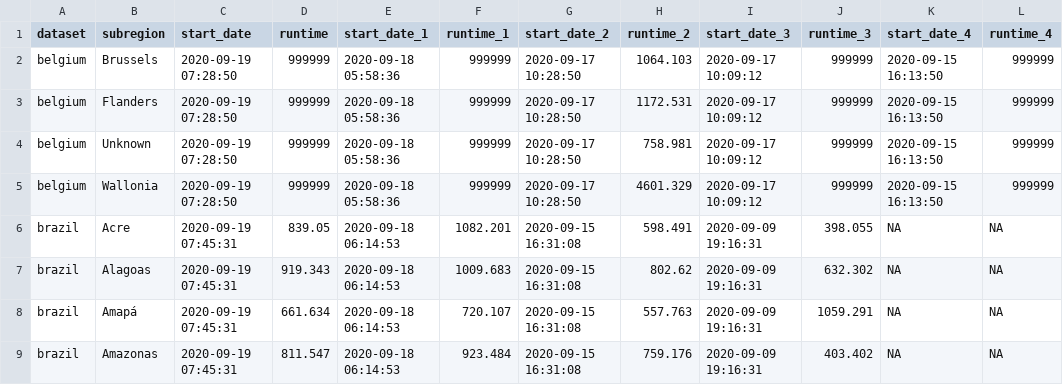
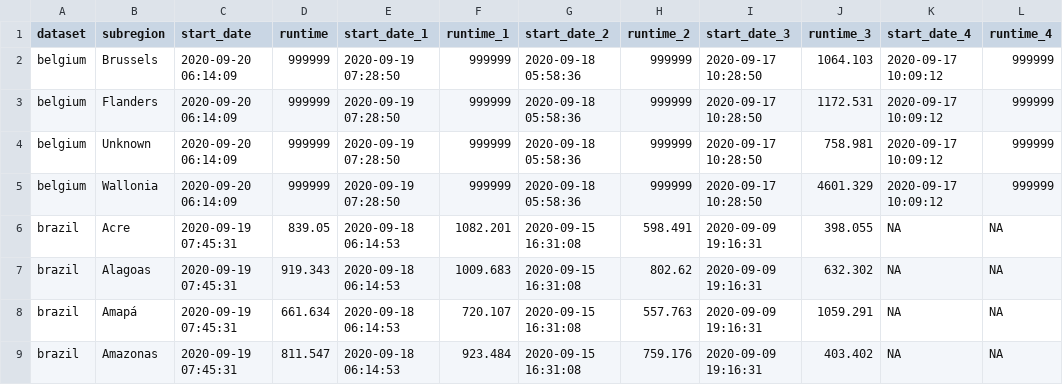
Before and after one commit to steven871121/covid-rt-estimates, a CSV file: runtimes.csv, drawn as a sheet; only a part is shown.

```diff
--- a/runtimes.csv
+++ b/runtimes.csv
@@ -1,6 +1,6 @@
 "dataset","subregion","start_date","runtime","start_date_1","runtime_1","start_date_2","runtime_2","start_date_3","runtime_3","start_date_4","runtime_4"
-"belgium","Brussels",2020-09-19 07:28:50,999999,2020-09-18 05:58:36,999999,2020-09-17 10:28:50,1064.103,2020-09-17 10:09:12,999999,2020-09-15 16:13:50,999999
-"belgium","Flanders",2020-09-19 07:28:50,999999,2020-09-18 05:58:36,999999,2020-09-17 10:28:50,1172.531,2020-09-17 10:09:12,999999,2020-09-15 16:13:50,999999
-"belgium","Unknown",2020-09-19 07:28:50,999999,2020-09-18 05:58:36,999999,2020-09-17 10:28:50,758.981,2020-09-17 10:09:12,999999,2020-09-15 16:13:50,999999
-"belgium","Wallonia",2020-09-19 07:28:50,999999,2020-09-18 05:58:36,999999,2020-09-17 10:28:50,4601.329,2020-09-17 10:09:12,999999,2020-09-15 16:13:50,999999
+"belgium","Brussels",2020-09-20 06:14:09,999999,2020-09-19 07:28:50,999999,2020-09-18 05:58:36,999999,2020-09-17 10:28:50,1064.103,2020-09-17 10:09:12,999999
+"belgium","Flanders",2020-09-20 06:14:09,999999,2020-09-19 07:28:50,999999,2020-09-18 05:58:36,999999,2020-09-17 10:28:50,1172.531,2020-09-17 10:09:12,999999
+"belgium","Unknown",2020-09-20 06:14:09,999999,2020-09-19 07:28:50,999999,2020-09-18 05:58:36,999999,2020-09-17 10:28:50,758.981,2020-09-17 10:09:12,999999
+"belgium","Wallonia",2020-09-20 06:14:09,999999,2020-09-19 07:28:50,999999,2020-09-18 05:58:36,999999,2020-09-17 10:28:50,4601.329,2020-09-17 10:09:12,999999
 "brazil","Acre",2020-09-19 07:45:31,839.05,2020-09-18 06:14:53,1082.201,2020-09-15 16:31:08,598.491,2020-09-09 19:16:31,398.055,NA,NA
```
Also changed, not shown: 1 other file.
